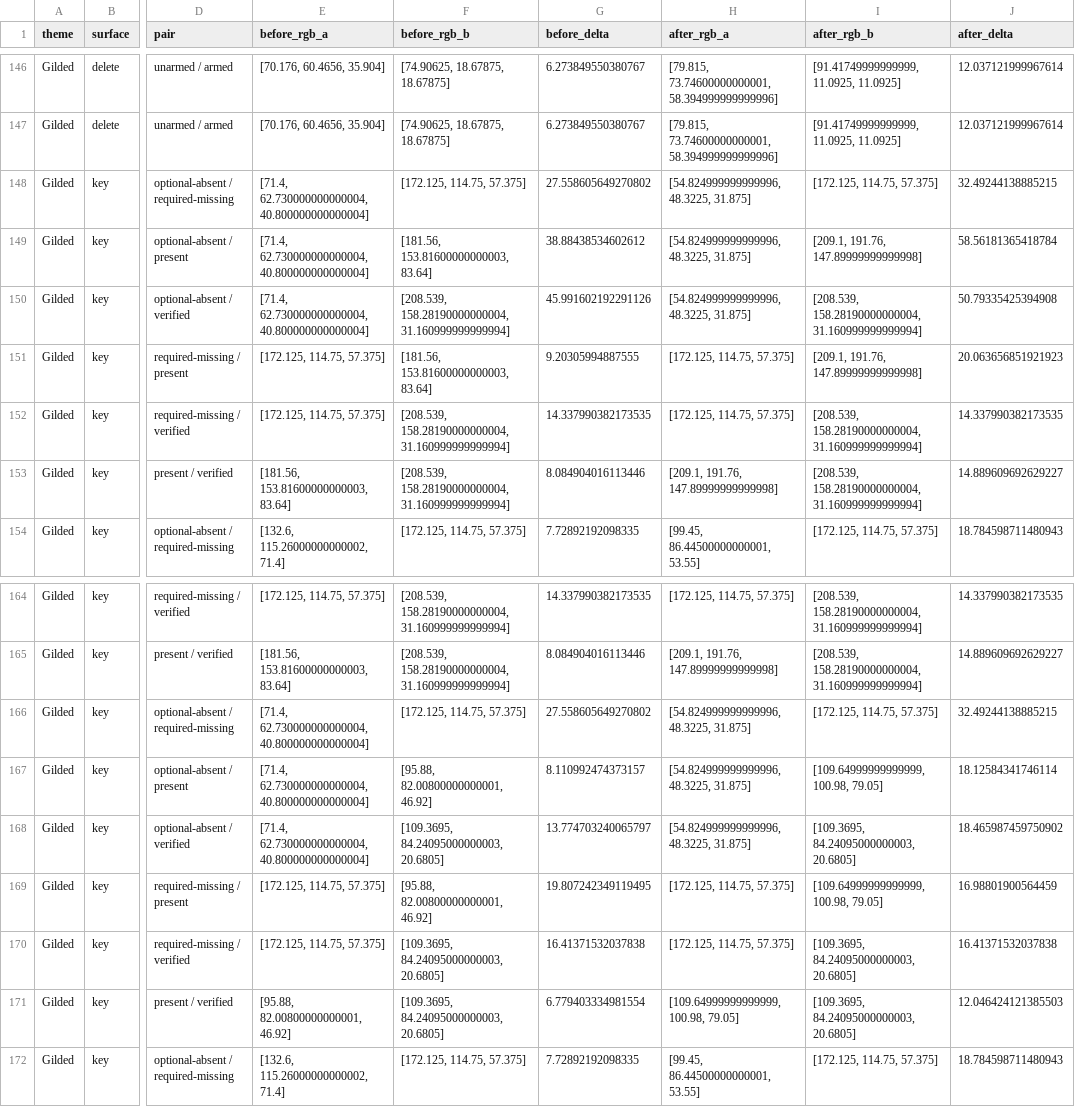
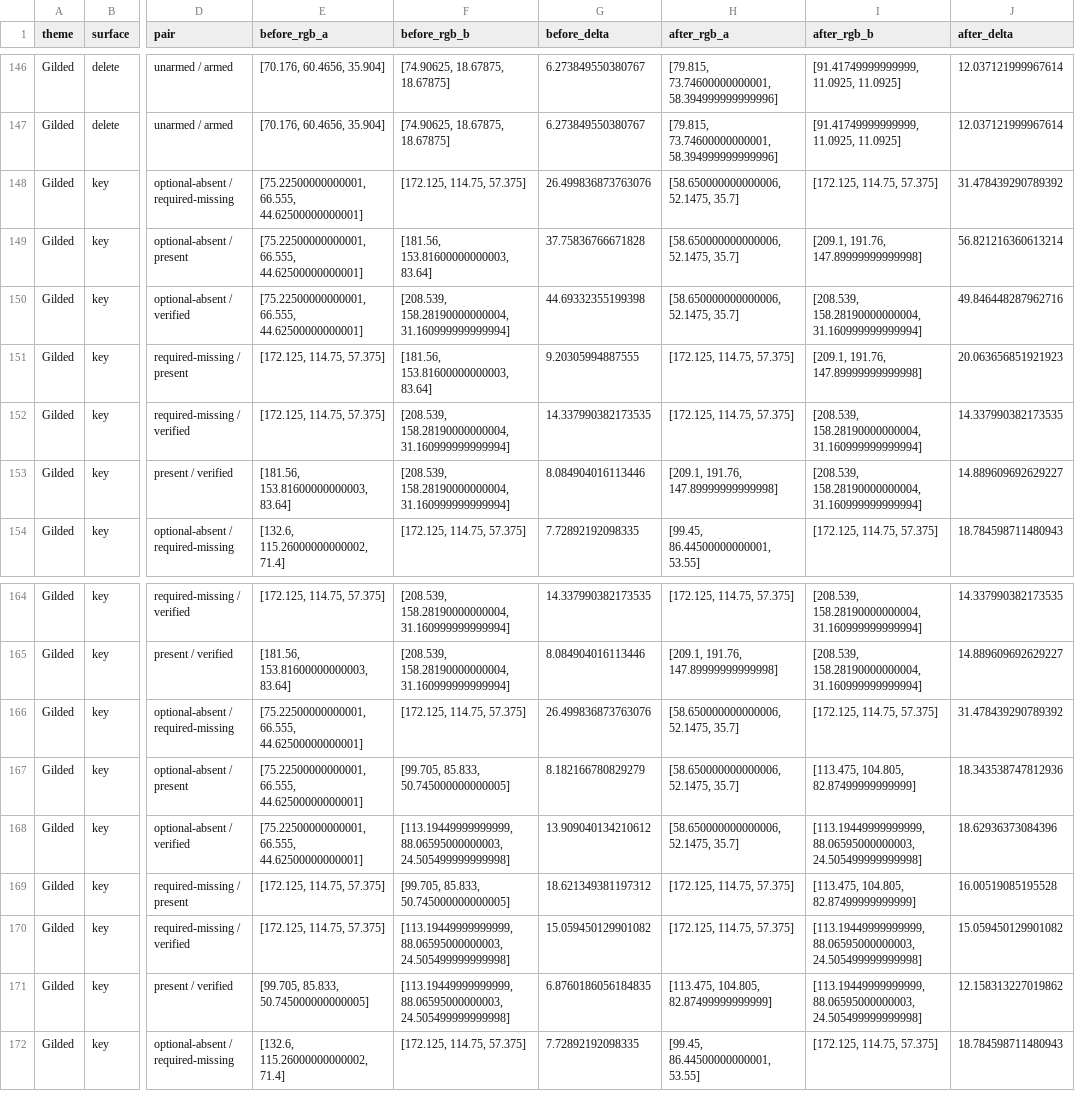
Before and after one commit to pythagorakase/nexus, a CSV file: docs/qa/777-glyph-first-states/amendment-2/pair-measurements.csv, drawn as a sheet; only a part is shown, gaps mark what is left out; the diff covers the shown part only; the diff names each change by its address in the sheet, - before the commit and + after, or states it on an @@ line.

```diff
--- a/docs/qa/777-glyph-first-states/amendment-2/pair-measurements.csv
+++ b/docs/qa/777-glyph-first-states/amendment-2/pair-measurements.csv
-E148:E150 (before_rgb_a): [71.4, 62.730000000000004, 40.800000000000004]
+E148:E150 (before_rgb_a): [75.22500000000001, 66.555, 44.62500000000001]
-G148 (before_delta): 27.558605649270802
+G148 (before_delta): 26.499836873763076
-H148:H150 (after_rgb_a): [54.824999999999996, 48.3225, 31.875]
+H148:H150 (after_rgb_a): [58.650000000000006, 52.1475, 35.7]
-J148 (after_delta): 32.49244138885215
+J148 (after_delta): 31.478439290789392
-G149 (before_delta): 38.88438534602612
+G149 (before_delta): 37.75836766671828
-J149 (after_delta): 58.56181365418784
+J149 (after_delta): 56.821216360613214
-G150 (before_delta): 45.991602192291126
+G150 (before_delta): 44.69332355199398
-J150 (after_delta): 50.79335425394908
+J150 (after_delta): 49.846448287962716
-E166:E168 (before_rgb_a): [71.4, 62.730000000000004, 40.800000000000004]
+E166:E168 (before_rgb_a): [75.22500000000001, 66.555, 44.62500000000001]
-G166 (before_delta): 27.558605649270802
+G166 (before_delta): 26.499836873763076
-H166:H168 (after_rgb_a): [54.824999999999996, 48.3225, 31.875]
+H166:H168 (after_rgb_a): [58.650000000000006, 52.1475, 35.7]
-J166 (after_delta): 32.49244138885215
+J166 (after_delta): 31.478439290789392
-F167 (before_rgb_b): [95.88, 82.00800000000001, 46.92]
+F167 (before_rgb_b): [99.705, 85.833, 50.745000000000005]
-G167 (before_delta): 8.110992474373157
+G167 (before_delta): 8.182166780829279
-I167 (after_rgb_b): [109.64999999999999, 100.98, 79.05]
+I167 (after_rgb_b): [113.475, 104.805, 82.87499999999999]
-J167 (after_delta): 18.12584341746114
+J167 (after_delta): 18.343538747812936
-F168 (before_rgb_b): [109.3695, 84.24095000000003, 20.6805]
+F168 (before_rgb_b): [113.19449999999999, 88.06595000000003, 24.505499999999998]
-G168 (before_delta): 13.774703240065797
+G168 (before_delta): 13.909040134210612
-I168 (after_rgb_b): [109.3695, 84.24095000000003, 20.6805]
+I168 (after_rgb_b): [113.19449999999999, 88.06595000000003, 24.505499999999998]
-J168 (after_delta): 18.465987459750902
+J168 (after_delta): 18.62936373084396
-F169 (before_rgb_b): [95.88, 82.00800000000001, 46.92]
+F169 (before_rgb_b): [99.705, 85.833, 50.745000000000005]
-G169 (before_delta): 19.807242349119495
+G169 (before_delta): 18.621349381197312
-I169 (after_rgb_b): [109.64999999999999, 100.98, 79.05]
+I169 (after_rgb_b): [113.475, 104.805, 82.87499999999999]
-J169 (after_delta): 16.98801900564459
+J169 (after_delta): 16.00519085195528
-F170:F171 (before_rgb_b): [109.3695, 84.24095000000003, 20.6805]
+F170:F171 (before_rgb_b): [113.19449999999999, 88.06595000000003, 24.505499999999998]
-G170 (before_delta): 16.41371532037838
+G170 (before_delta): 15.059450129901082
-I170:I171 (after_rgb_b): [109.3695, 84.24095000000003, 20.6805]
+I170:I171 (after_rgb_b): [113.19449999999999, 88.06595000000003, 24.505499999999998]
-J170 (after_delta): 16.41371532037838
+J170 (after_delta): 15.059450129901082
-E171 (before_rgb_a): [95.88, 82.00800000000001, 46.92]
+E171 (before_rgb_a): [99.705, 85.833, 50.745000000000005]
-G171 (before_delta): 6.779403334981554
+G171 (before_delta): 6.8760186056184835
-H171 (after_rgb_a): [109.64999999999999, 100.98, 79.05]
+H171 (after_rgb_a): [113.475, 104.805, 82.87499999999999]
-J171 (after_delta): 12.046424121385503
+J171 (after_delta): 12.158313227019862
```
Also changed, not shown: 84 edited cells elsewhere in this file, 13 other files.
